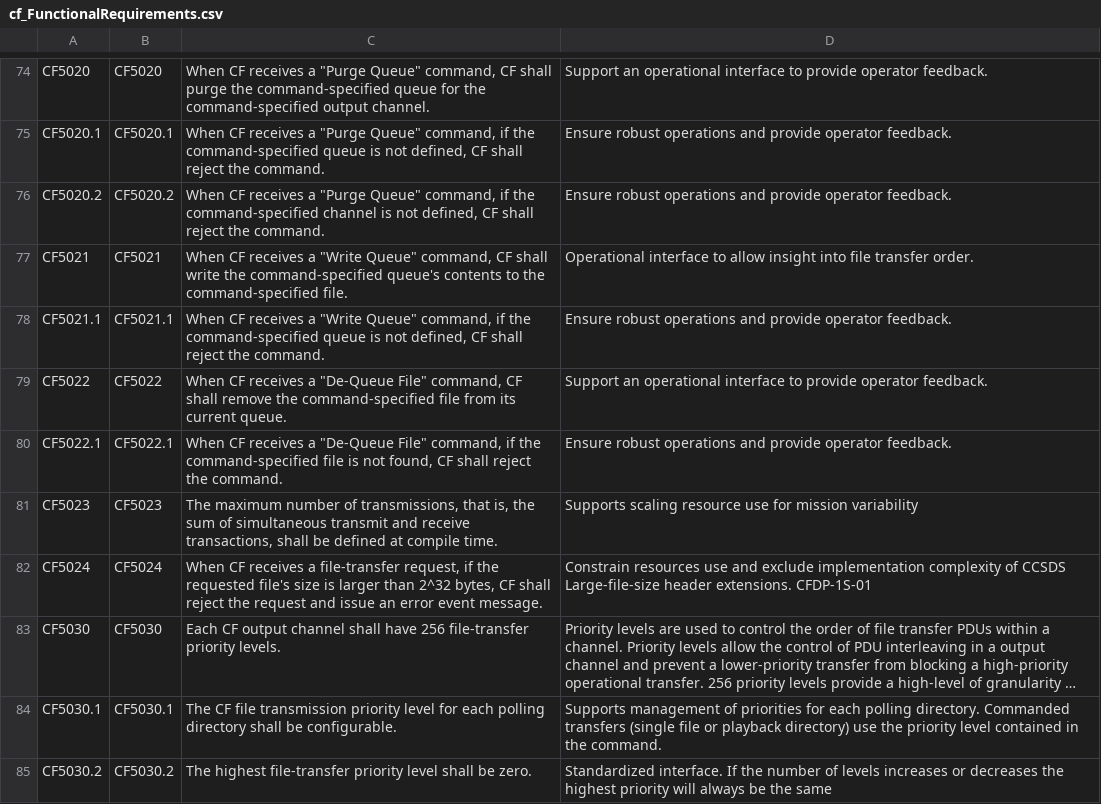
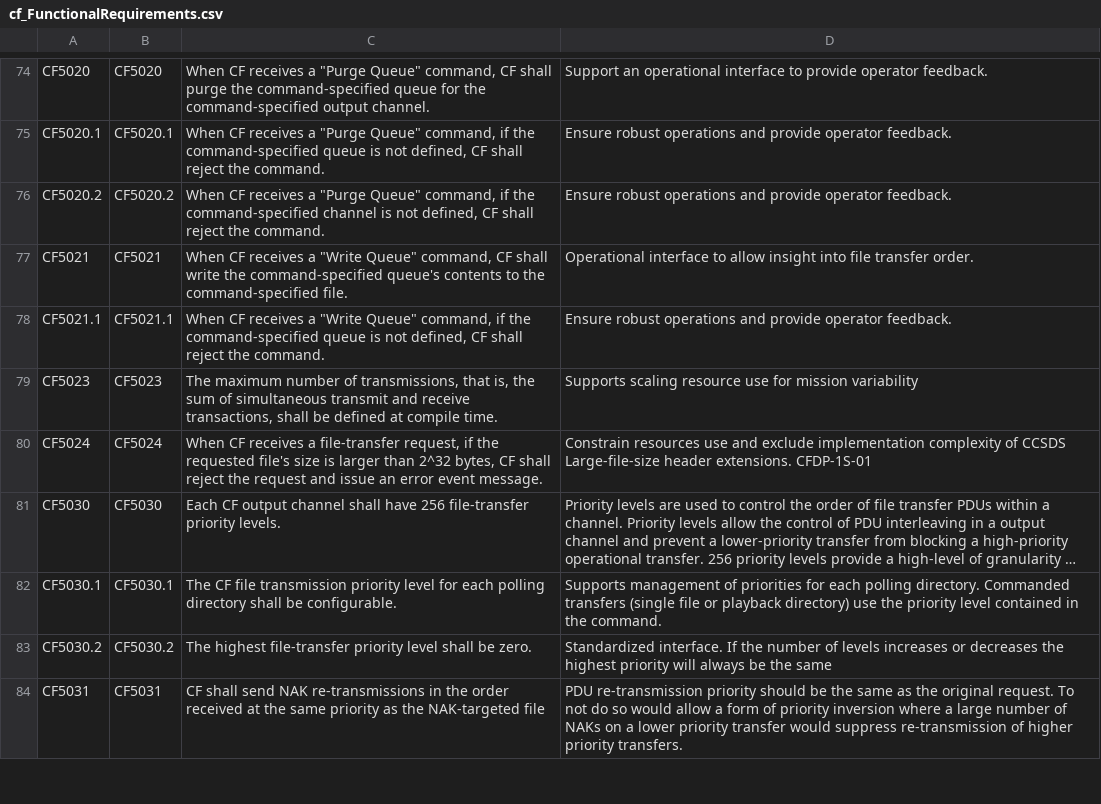
Before and after one commit to nasa/CF, a CSV file: docs/cf_FunctionalRequirements.csv, drawn as a sheet; only a part is shown, gaps mark what is left out; the shorter side is filled out with more unchanged rows; long unchanged cells end in …; the diff names each change by its address in the sheet, - before the commit and + after, or states it on an @@ line.

Commit message:
Fix #301, Remove file dequeue cmd requirements

```diff
--- a/docs/cf_FunctionalRequirements.csv
+++ b/docs/cf_FunctionalRequirements.csv
-row 79: CF5022 | CF5022 | When CF receives a "De-Queue File" command, CF shall remove the command-specified file from its current queue. | Support an operational interface to provide operator feedback.
-row 80: CF5022.1 | CF5022.1 | When CF receives a "De-Queue File" command, if the command-specified file is not found, CF shall reject the command. | Ensure robust operations and provide operator feedback.
```
